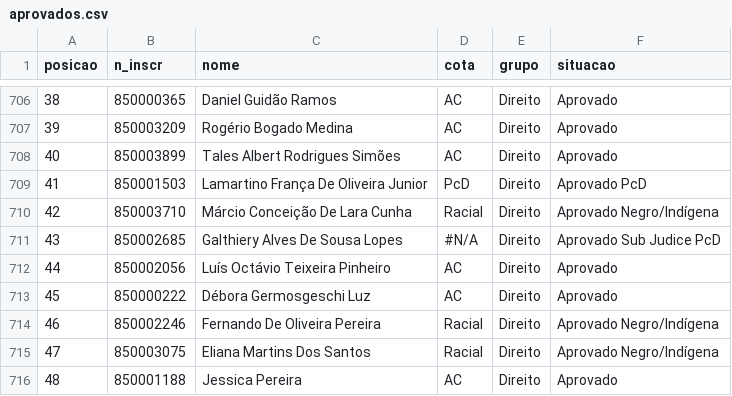
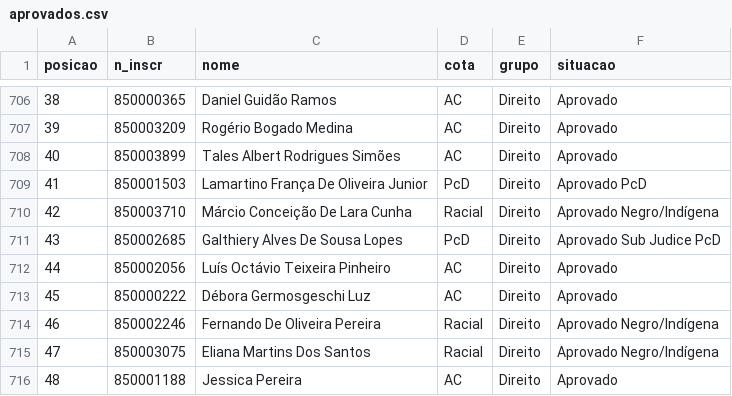
Before and after one commit to AudRM/aprovados_cuiaba, a CSV file: aprovados.csv, drawn as a sheet; only a part is shown, gaps mark what is left out.

Commit message:
Alterações para Bug de PCD
Antes havia grupo de PCD com valores em caixa alta (PCD);
e, em outras partes do código, havia grupo com nome PcD.

Foi feita alteração para evitar esse bug (.lower()), bem como alterado
o início do grupo (para caso precise refazer o banco de dados)

```diff
--- a/aprovados.csv
+++ b/aprovados.csv
@@ -710,3 +710,3 @@ posicao;n_inscr;nome;cota;grupo;situacao
 42;850003710;Márcio Conceição De Lara Cunha;Racial;Direito;Aprovado Negro/Indígena
-43;850002685;Galthiery Alves De Sousa Lopes;#N/A;Direito;Aprovado Sub Judice PcD
+43;850002685;Galthiery Alves De Sousa Lopes;PcD;Direito;Aprovado Sub Judice PcD
 44;850002056;Luís Octávio Teixeira Pinheiro;AC;Direito;Aprovado
```
Also changed, not shown: 4 other files.
